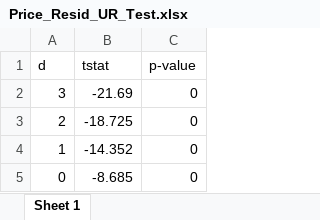
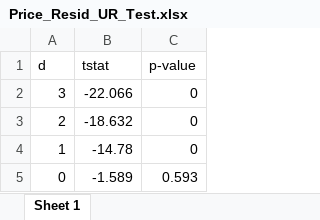
Before and after one commit to Allisterh/Generalised_impulse_response_GIRF-TS_Final_paper, an Excel workbook: Tables/Price_Resid_UR_Test.xlsx, sheet Sheet 1, drawn as a sheet; values as stored, in another font and other column widths than the file's, no borders; the diff names each change by its address in the sheet, - before the commit and + after, or states it on an @@ line.

```diff
--- a/Tables/Price_Resid_UR_Test.xlsx (sheet Sheet 1)
+++ b/Tables/Price_Resid_UR_Test.xlsx (sheet Sheet 1)
-B2 (tstat): -21.69
+B2 (tstat): -22.066
-B3 (tstat): -18.725
+B3 (tstat): -18.632
-B4 (tstat): -14.352
+B4 (tstat): -14.78
-B5 (tstat): -8.685
+B5 (tstat): -1.589
-C5 (p-value): 0
+C5 (p-value): 0.593
```
Also changed, not shown: Tables/Coal_Resid_UR_Test.xlsx, Tables/Granger_Causality_Test.xlsx, 17 other files.
